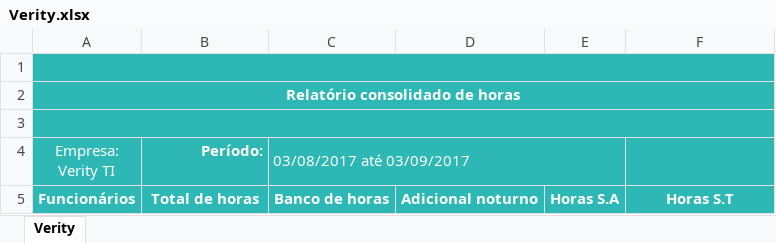
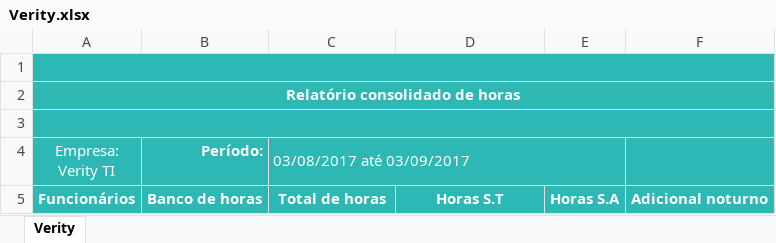
Before and after one commit to vitor-tadashi/stopper, an Excel workbook: src/pause-web/src/main/resources/Verity.xlsx, sheet Verity, drawn as a sheet; values as stored, in another font and other column widths than the file's, no borders; charts and pictures not drawn; the diff names each change by its address in the sheet, - before the commit and + after, or states it on an @@ line.

```diff
--- a/src/pause-web/src/main/resources/Verity.xlsx (sheet Verity)
+++ b/src/pause-web/src/main/resources/Verity.xlsx (sheet Verity)
-B5 (Período:): Total de horas
+B5 (Período:): Banco de horas
-C5 (03/08/2017 até 03/09/2017): Banco de horas
+C5 (03/08/2017 até 03/09/2017): Total de horas
-D5: Adicional noturno
+D5: Horas S.T
-F5: Horas S.T
+F5: Adicional noturno
```
Also changed, not shown: src/pause-web/src/main/resources/QA360.xlsx, 1 other file.
